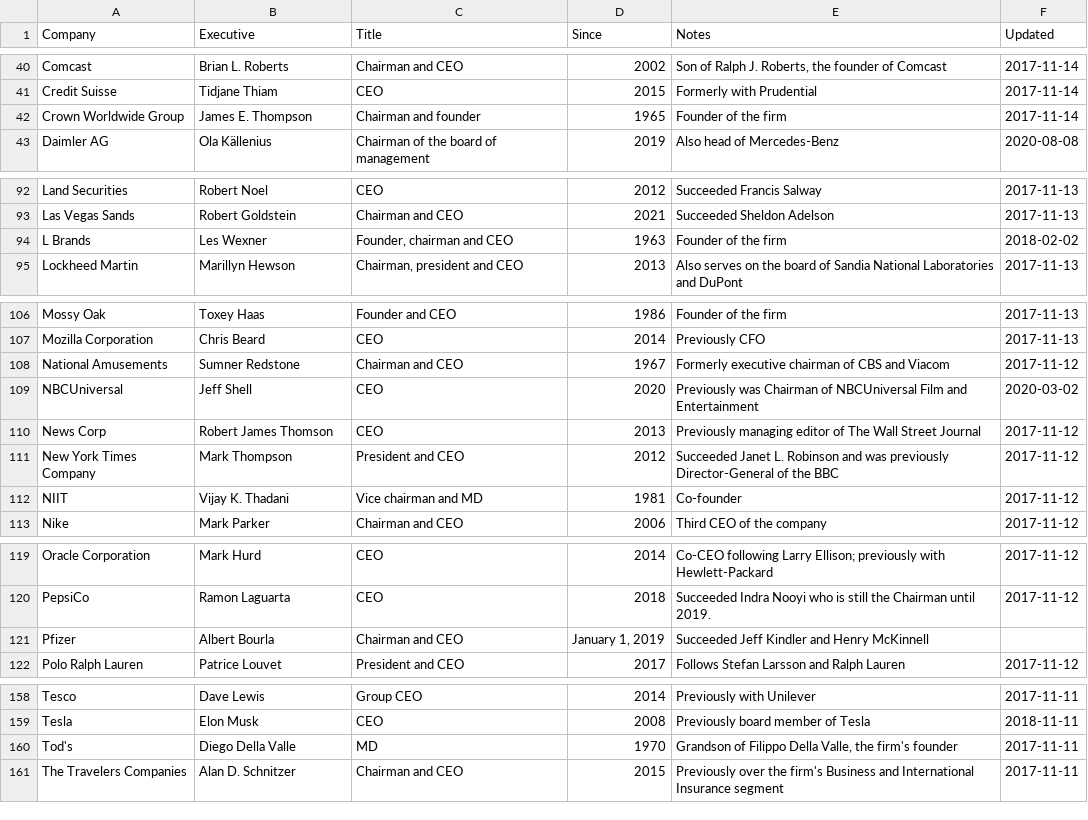
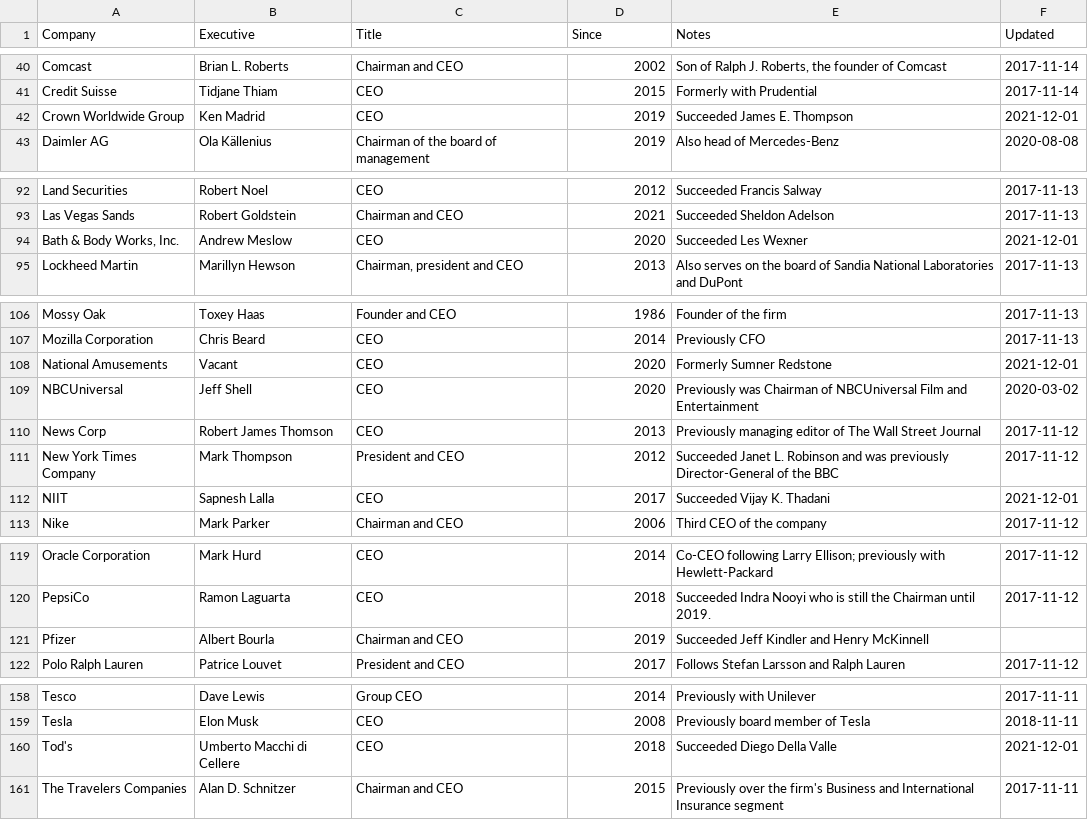
Before and after one commit to dylanroy/ceo-dataset, a CSV file: data.csv, drawn as a sheet; only a part is shown, gaps mark what is left out; the diff covers the shown part only.

Commit message:
Latest data: Wed Dec  1 17:08:15 UTC 2021

```diff
--- a/data.csv
+++ b/data.csv
@@ -41,3 +41,3 @@ Comcast,Brian L. Roberts,Chairman and CEO,2002,"Son of Ralph J. Roberts, the fou
 Credit Suisse,Tidjane Thiam,CEO,2015,Formerly with Prudential,2017-11-14
-Crown Worldwide Group,James E. Thompson,Chairman and founder,1965,Founder of the firm,2017-11-14
+Crown Worldwide Group,Ken Madrid,CEO,2019,Succeeded James E. Thompson,2021-12-01
 Daimler AG,Ola Källenius,Chairman of the board of management,2019,Also head of Mercedes-Benz,2020-08-08
@@ -93,3 +93,3 @@ Land Securities,Robert Noel,CEO,2012,Succeeded Francis Salway,2017-11-13
 Las Vegas Sands,Robert Goldstein,Chairman and CEO,2021,Succeeded Sheldon Adelson,2017-11-13
-L Brands,Les Wexner,"Founder, chairman and CEO",1963,Founder of the firm,2018-02-02
+"Bath & Body Works, Inc.",Andrew Meslow,CEO,2020,Succeeded Les Wexner,2021-12-01
 Lockheed Martin,Marillyn Hewson,"Chairman, president and CEO",2013,Also serves on the board of Sandia National Laboratories and DuPont,2017-11-13
@@ -107,3 +107,3 @@ Mossy Oak,Toxey Haas,Founder and CEO,1986,Founder of the firm,2017-11-13
 Mozilla Corporation,Chris Beard,CEO,2014,Previously CFO,2017-11-13
-National Amusements,Sumner Redstone,Chairman and CEO,1967,Formerly executive chairman of CBS and Viacom,2017-11-12
+National Amusements,Vacant,CEO,2020,Formerly Sumner Redstone,2021-12-01
 NBCUniversal,Jeff Shell,CEO,2020,Previously was Chairman of NBCUniversal Film and Entertainment,2020-03-02
@@ -111,3 +111,3 @@ News Corp,Robert James Thomson,CEO,2013,Previously managing editor of The Wall S
 New York Times Company,Mark Thompson,President and CEO,2012,Succeeded Janet L. Robinson and was previously Director-General of the BBC,2017-11-12
-NIIT,Vijay K. Thadani,Vice chairman and MD,1981,Co-founder,2017-11-12
+NIIT,Sapnesh Lalla,CEO,2017,Succeeded Vijay K. Thadani,2021-12-01
 Nike,Mark Parker,Chairman and CEO,2006,Third CEO of the company,2017-11-12
@@ -120,3 +120,3 @@ Oracle Corporation,Mark Hurd,CEO,2014,Co-CEO following Larry Ellison; previously
 PepsiCo,Ramon Laguarta,CEO,2018,Succeeded Indra Nooyi who is still the Chairman until 2019.,2017-11-12
-Pfizer,Albert Bourla,Chairman and CEO,"January 1, 2019",Succeeded Jeff Kindler and Henry McKinnell,
+Pfizer,Albert Bourla,Chairman and CEO,2019,Succeeded Jeff Kindler and Henry McKinnell,
 Polo Ralph Lauren,Patrice Louvet,President and CEO,2017,Follows Stefan Larsson and Ralph Lauren,2017-11-12
@@ -159,3 +159,3 @@ Tesco,Dave Lewis,Group CEO,2014,Previously with Unilever,2017-11-11
 Tesla,Elon Musk,CEO,2008,Previously board member of Tesla,2018-11-11
-Tod's,Diego Della Valle,MD,1970,"Grandson of Filippo Della Valle, the firm's founder",2017-11-11
+Tod's,Umberto Macchi di Cellere,CEO,2018,Succeeded Diego Della Valle,2021-12-01
 The Travelers Companies,Alan D. Schnitzer,Chairman and CEO,2015,Previously over the firm's Business and International Insurance segment,2017-11-11
```
Also changed, not shown: 1 edited cell elsewhere in this file.
